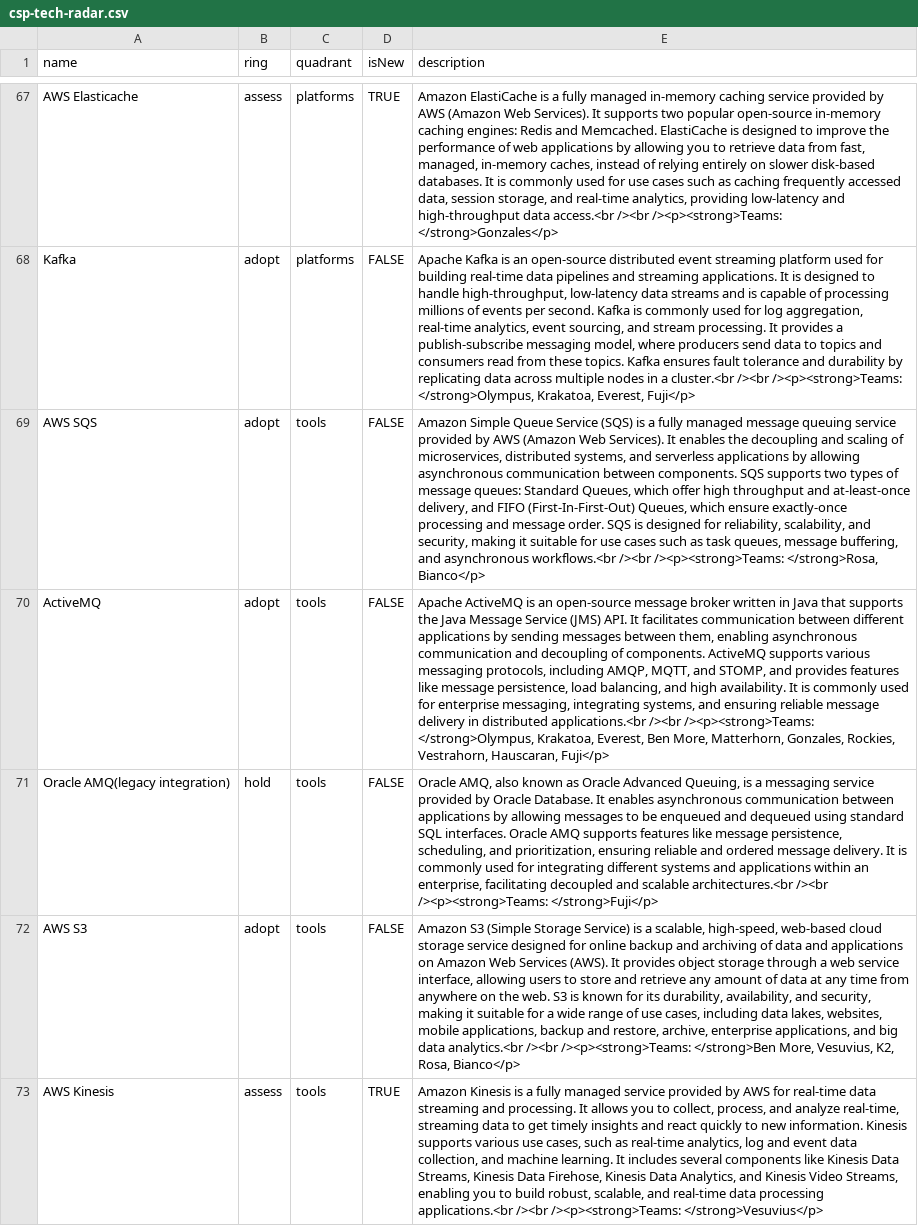
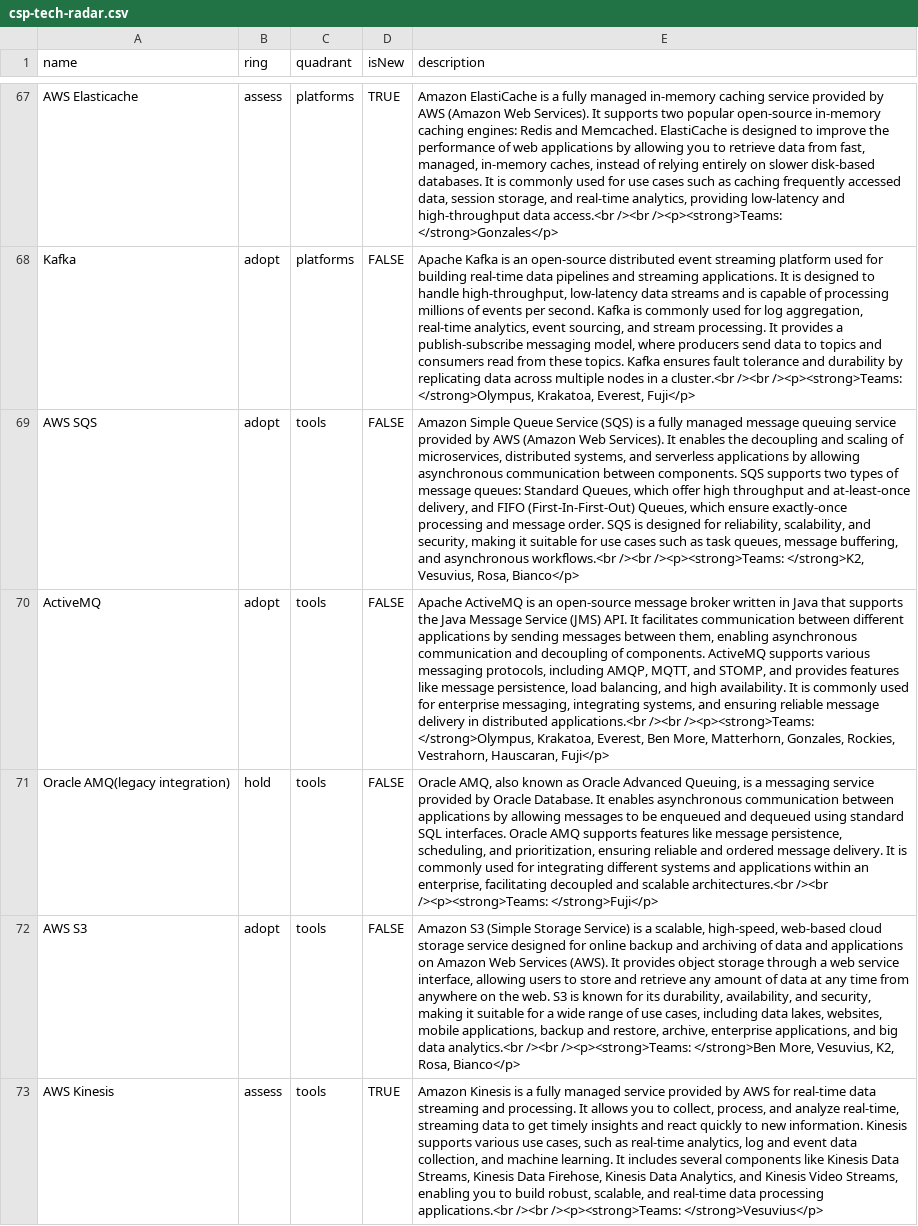
Before and after one commit to sky-uk/csp-tech-radar, a CSV file: csp-tech-radar.csv, drawn as a sheet; only a part is shown, gaps mark what is left out; the diff names each change by its address in the sheet, - before the commit and + after, or states it on an @@ line.

Commit message:
Updated teams using SQS.

```diff
--- a/csp-tech-radar.csv
+++ b/csp-tech-radar.csv
-E69 (description): …/><br /><p><strong>Teams: </strong>Rosa, Bianco</p>
+E69 (description): …/><br /><p><strong>Teams: </strong>K2, Vesuvius, Rosa, Bianco</p>
```
